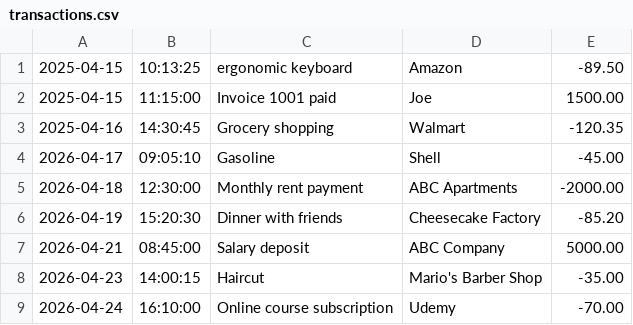
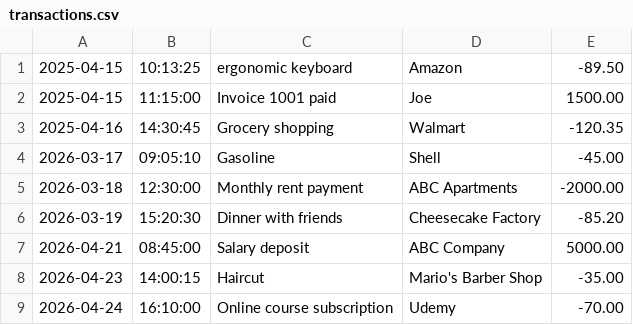
Before and after one commit to RickelviC/ledger-app, a CSV file: transactions.csv, drawn as a sheet.

Commit message:
added filter Transactions By date and chaned some data in transactions.csv for better testing

```diff
--- a/transactions.csv
+++ b/transactions.csv
@@ -3,5 +3,5 @@
 2025-04-16|14:30:45|Grocery shopping|Walmart|-120.35
-2026-04-17|09:05:10|Gasoline|Shell|-45.00
-2026-04-18|12:30:00|Monthly rent payment|ABC Apartments|-2000.00
-2026-04-19|15:20:30|Dinner with friends|Cheesecake Factory|-85.20
+2026-03-17|09:05:10|Gasoline|Shell|-45.00
+2026-03-18|12:30:00|Monthly rent payment|ABC Apartments|-2000.00
+2026-03-19|15:20:30|Dinner with friends|Cheesecake Factory|-85.20
 2026-04-21|08:45:00|Salary deposit|ABC Company|5000.00
```
Also changed, not shown: 1 other file.
